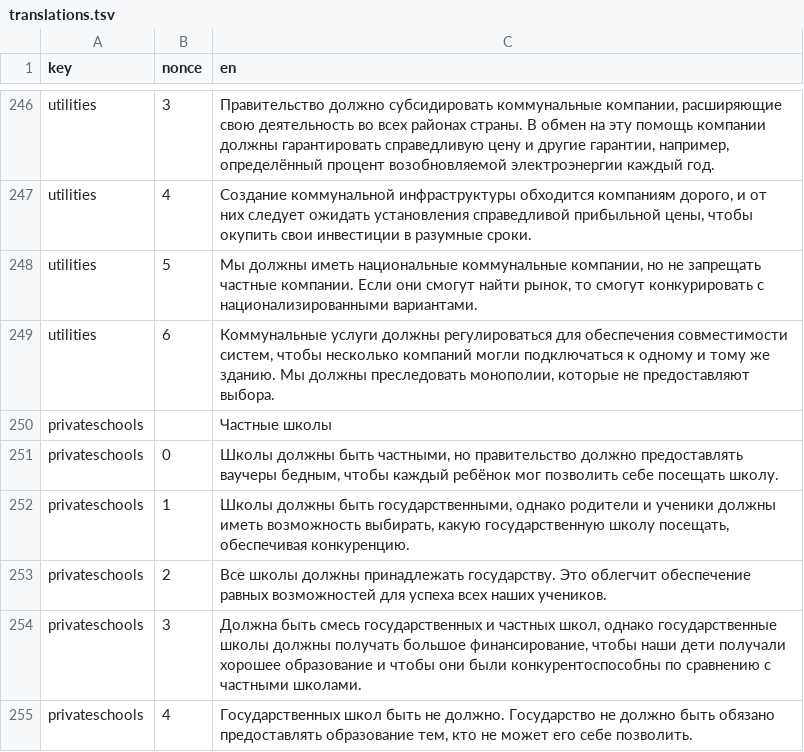
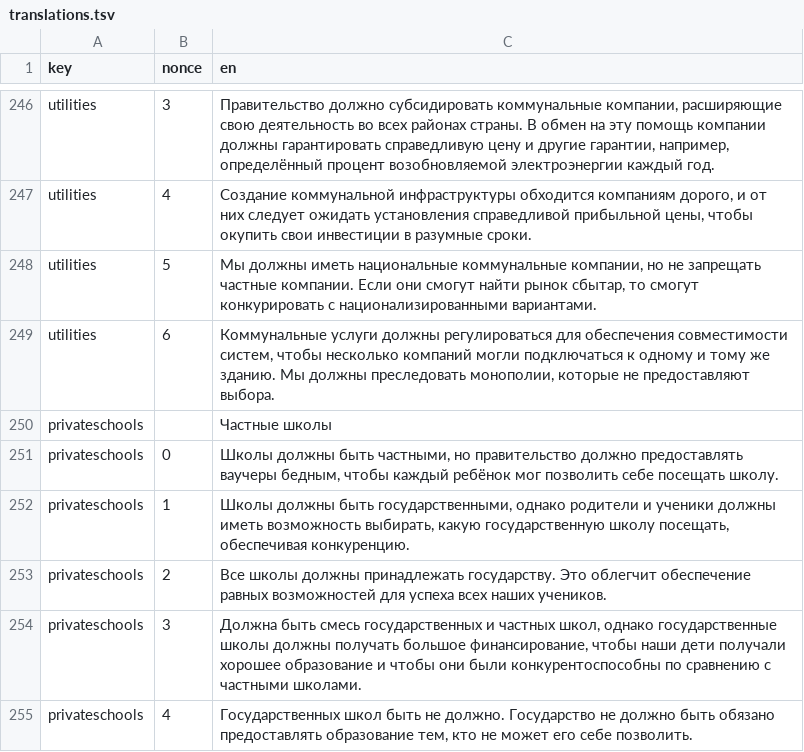
Before and after one commit to prismquiz-ru/prismquiz-ru.github.io, a TSV file: translations/translations.tsv, drawn as a sheet; only a part is shown, gaps mark what is left out.

Commit message:
Update translations.tsv

```diff
--- a/translations/translations.tsv
+++ b/translations/translations.tsv
@@ -247,3 +247,3 @@ utilities	3	Правительство должно субсидировать
 utilities	4	Создание коммунальной инфраструктуры обходится компаниям дорого, и от них следует ожидать установления справедливой прибыльной цены, чтобы окупить свои инвестиции в разумные сроки.
-utilities	5	Мы должны иметь национальные коммунальные компании, но не запрещать частные компании. Если они смогут найти рынок, то смогут конкурировать с национализированными вариантами.
+utilities	5	Мы должны иметь национальные коммунальные компании, но не запрещать частные компании. Если они смогут найти рынок сбытар, то смогут конкурировать с национализированными вариантами.
 utilities	6	Коммунальные услуги должны регулироваться для обеспечения совместимости систем, чтобы несколько компаний могли подключаться к одному и тому же зданию. Мы должны преследовать монополии, которые не предоставляют выбора.
```
